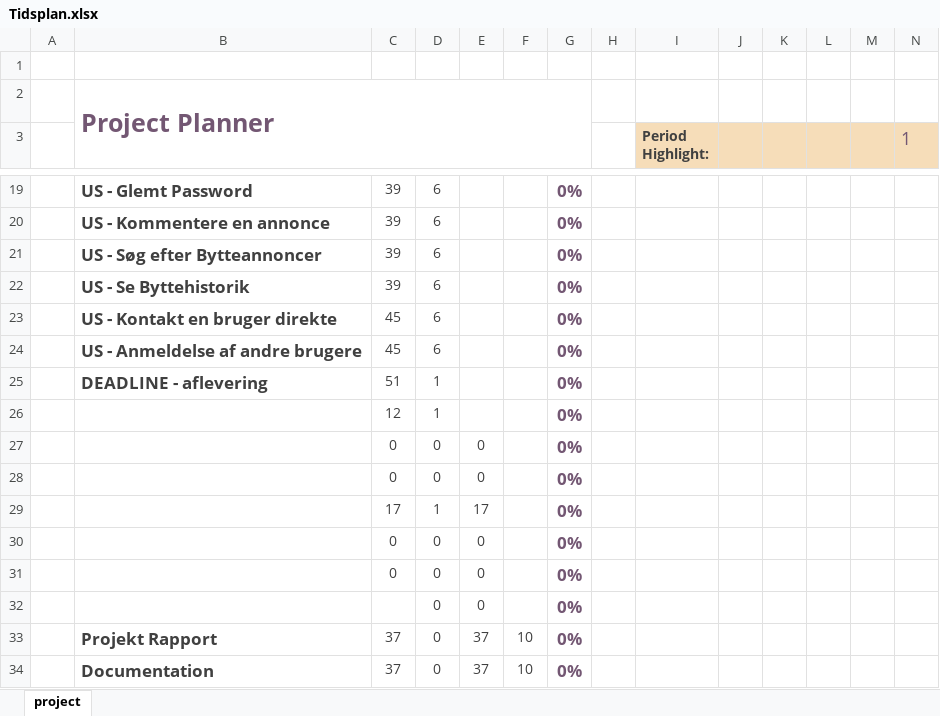
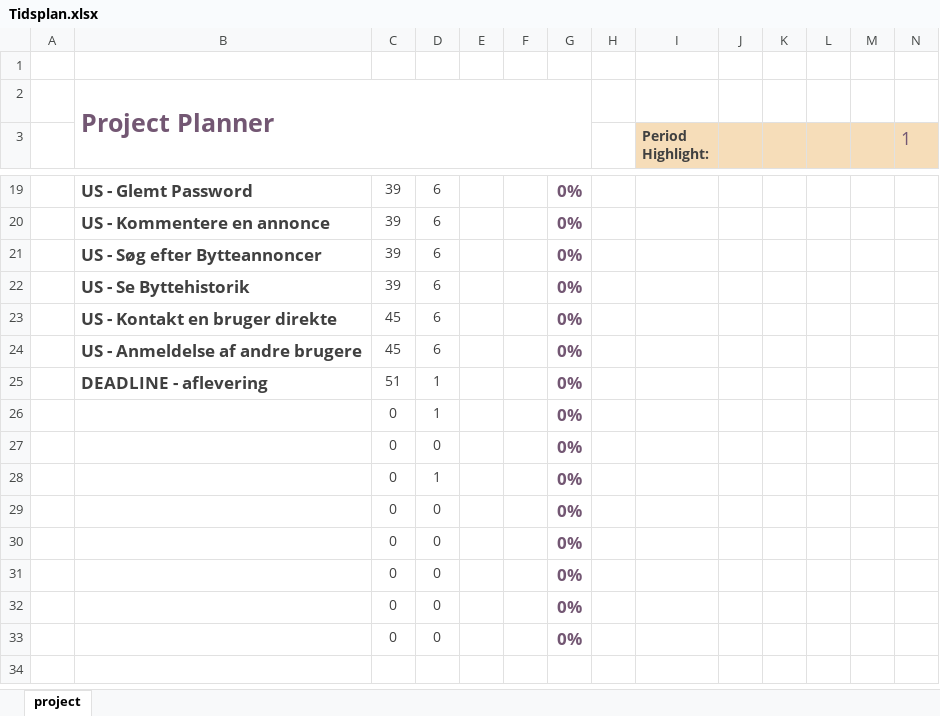
Before and after one commit to poulsky/I4PRJ_Gruppe2, an Excel workbook: Tidsplan.xlsx, sheet project, drawn as a sheet; only a part is shown, gaps mark what is left out; values as stored, in another font and other column widths than the file's, no borders; charts and pictures and conditional formats not drawn; removed rows and columns are numbered as before the commit, all else as after; rows hold the shown columns only; the diff names each change by its address in the sheet, - before the commit and + after, or states it on an @@ line.

Commit message:
Endelig tidsplan

```diff
--- a/Tidsplan.xlsx (sheet project)
+++ b/Tidsplan.xlsx (sheet project)
-C26: 12
+C26: 0
-E27: 0
+E27: (empty)
+row 28:  |  | 0 | 1 |  |  | 0%
-E29: 0
+E29: (empty)
-row 29:  |  | 17 | 1 | 17 |  | 0%
-E30:E32: 0
+E30:E32: (empty)
-C32: (empty)
+C32: 0
-row 33:  | Projekt Rapport | 37 | 0 | 37 | 10 | 0%
-row 34:  | Documentation | 37 | 0 | 37 | 10 | 0%
+row 33:  |  | 0 | 0 |  |  | 0%
```
